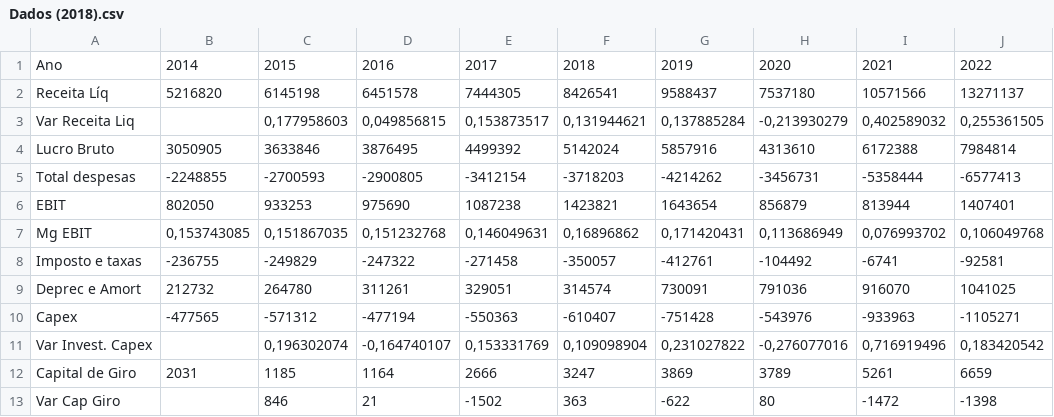
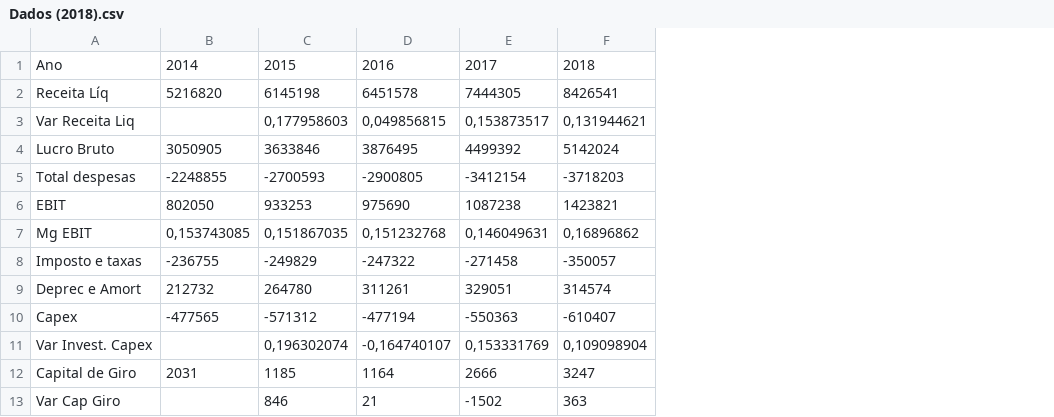
Before and after one commit to RkSouza/Monografia-23.1--LREN3--, a CSV file: Dados (2018).csv, drawn as a sheet; the diff names each change by its address in the sheet, - before the commit and + after, or states it on an @@ line.

Commit message:
Update Dados (2018).csv

```diff
--- a/Dados (2018).csv
+++ b/Dados (2018).csv
-column G, rows 1-13: 2019 | 9588437 | 0,137885284 | 5857916 | -4214262 | 1643654 | 0,171420431 | -412761 | 730091 | -751428 | 0,231027822 | 3869 | -622
-column H, rows 1-13: 2020 | 7537180 | -0,213930279 | 4313610 | -3456731 | 856879 | 0,113686949 | -104492 | 791036 | -543976 | -0,276077016 | 3789 | 80
-column I, rows 1-13: 2021 | 10571566 | 0,402589032 | 6172388 | -5358444 | 813944 | 0,076993702 | -6741 | 916070 | -933963 | 0,716919496 | 5261 | -1472
-column J, rows 1-13: 2022 | 13271137 | 0,255361505 | 7984814 | -6577413 | 1407401 | 0,106049768 | -92581 | 1041025 | -1105271 | 0,183420542 | 6659 | -1398
```
